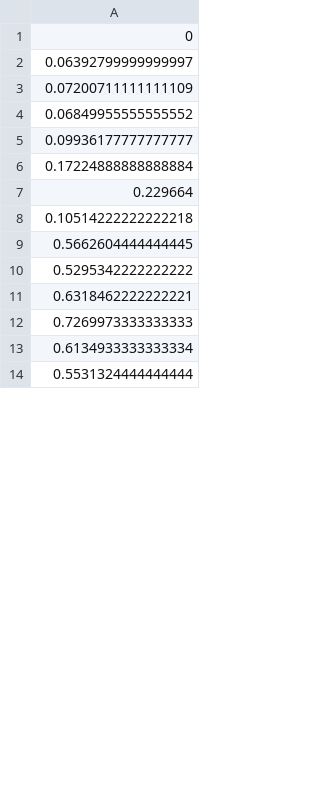
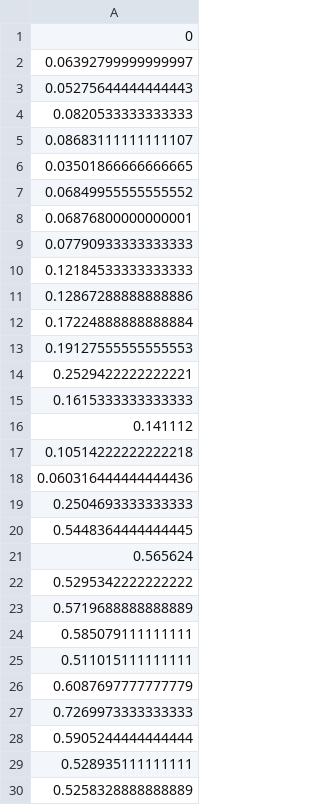
Before and after one commit to samueljaramilloa/FinalProject_Code, a CSV file: PS_JPR_list.csv, drawn as a sheet; only a part is shown; the shorter side is filled out with more unchanged rows; the diff covers the shown part only.

```diff
--- a/PS_JPR_list.csv
+++ b/PS_JPR_list.csv
@@ -2,12 +2,29 @@
 0.06392799999999997
-0.07200711111111109
+0.05275644444444443
+0.0820533333333333
+0.08683111111111107
+0.03501866666666665
 0.06849955555555552
-0.09936177777777777
+0.06876800000000001
+0.07790933333333333
+0.12184533333333333
+0.12867288888888886
 0.17224888888888884
-0.229664
+0.19127555555555553
+0.2529422222222221
+0.1615333333333333
+0.141112
 0.10514222222222218
-0.5662604444444445
+0.060316444444444436
+0.2504693333333333
+0.5448364444444445
+0.565624
 0.5295342222222222
-0.6318462222222221
+0.5719688888888889
+0.585079111111111
+0.511015111111111
+0.6087697777777779
 0.7269973333333333
-0.6134933333333334
+0.5905244444444444
+0.528935111111111
+0.5258328888888889
```
Also changed, not shown: 28 added rows and 9 edited cells elsewhere in this file, 3 other files.
